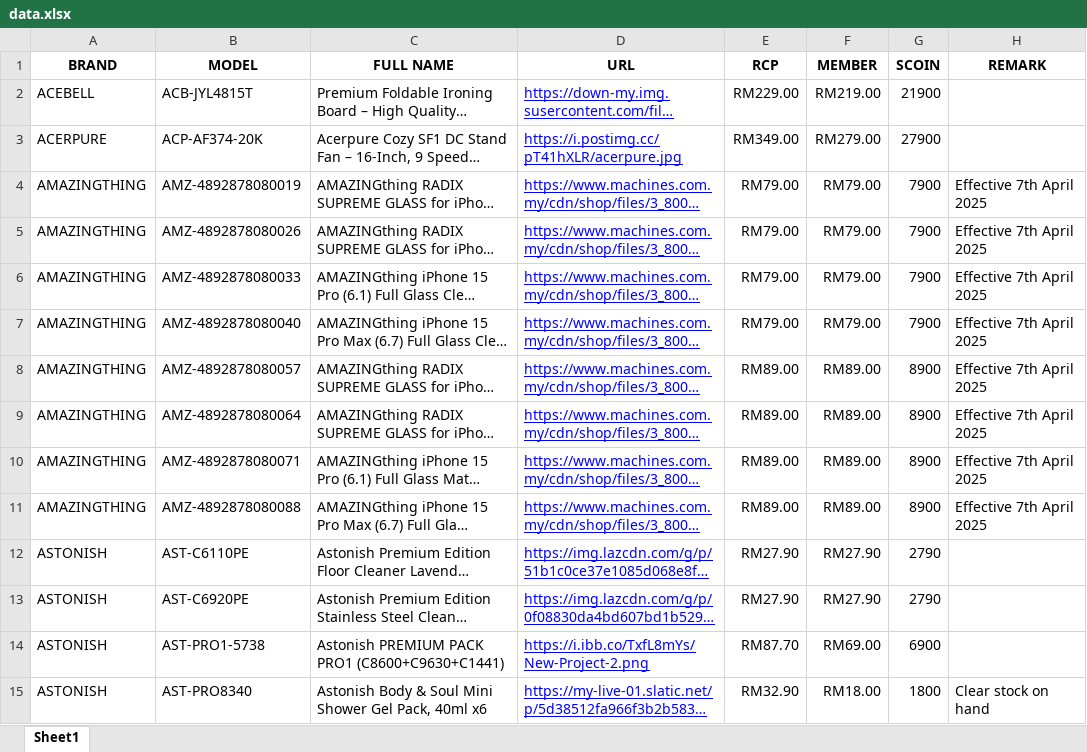
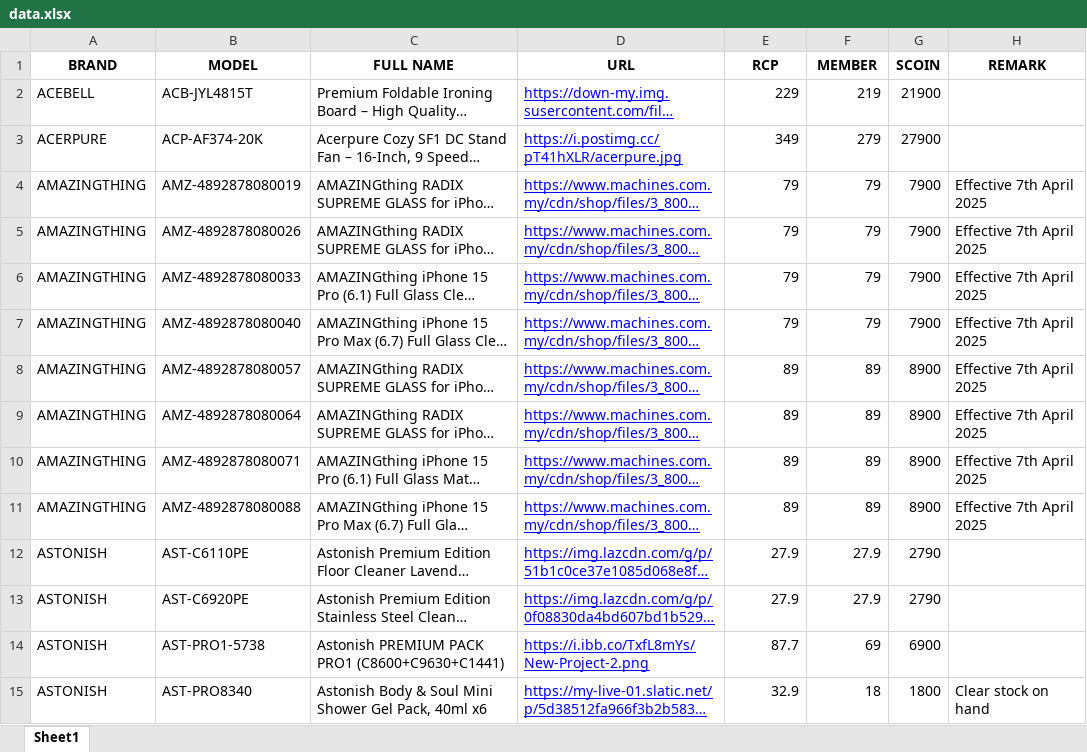
Before and after one commit to senhengtemerloh/rewards, an Excel workbook: data.xlsx, sheet Sheet1, drawn as a sheet; only a part is shown; long unchanged cells end in …; values as stored, in another font and other column widths than the file's, no borders; the diff covers the shown part only; the diff names each change by its address in the sheet, - before the commit and + after, or states it on an @@ line.

Commit message:
Add files via upload

```diff
--- a/data.xlsx (sheet Sheet1)
+++ b/data.xlsx (sheet Sheet1)
-E2 (RCP): RM229.00
+E2 (RCP): 229
-F2 (MEMBER): RM219.00
+F2 (MEMBER): 219
-E3 (RCP): RM349.00
+E3 (RCP): 349
-F3 (MEMBER): RM279.00
+F3 (MEMBER): 279
-E4:E7 (RCP): RM79.00
+E4:E7 (RCP): 79
-F4:F7 (MEMBER): RM79.00
+F4:F7 (MEMBER): 79
-E8:E11 (RCP): RM89.00
+E8:E11 (RCP): 89
-F8:F11 (MEMBER): RM89.00
+F8:F11 (MEMBER): 89
-E12:E13 (RCP): RM27.90
+E12:E13 (RCP): 27.9
-F12:F13 (MEMBER): RM27.90
+F12:F13 (MEMBER): 27.9
-E14 (RCP): RM87.70
+E14 (RCP): 87.7
-F14 (MEMBER): RM69.00
+F14 (MEMBER): 69
-E15 (RCP): RM32.90
+E15 (RCP): 32.9
-F15 (MEMBER): RM18.00
+F15 (MEMBER): 18
```
Also changed, not shown: 21 added rows, 13 removed rows and 399 edited cells elsewhere in this sheet.
